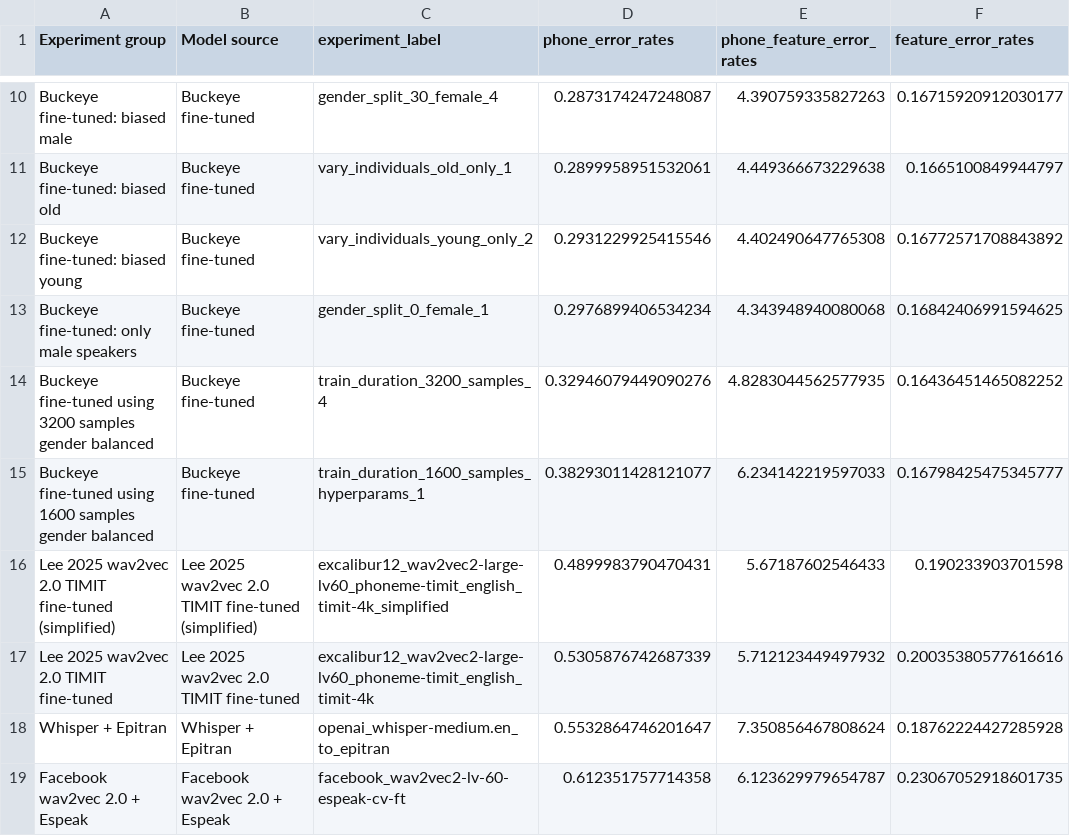
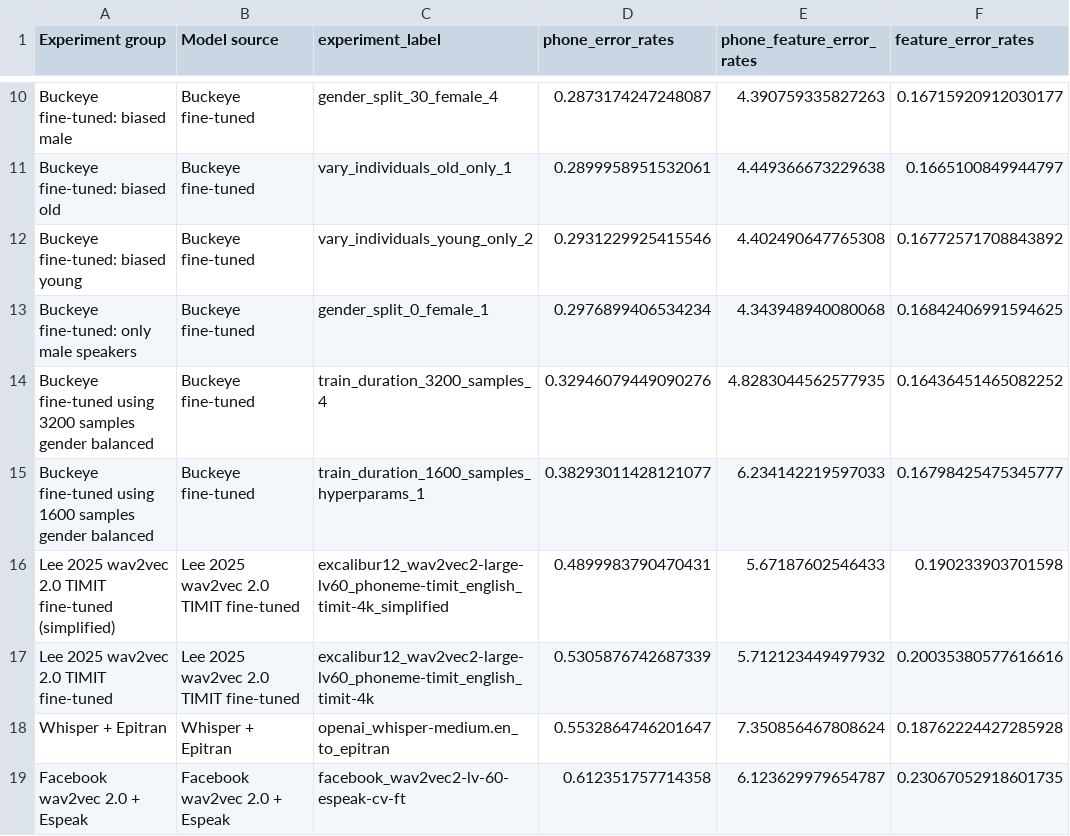
Before and after one commit to UMassCDS/wav2ipa, a CSV file: notebooks/amp_presentation/best_experiments_in_group.csv, drawn as a sheet; only a part is shown, gaps mark what is left out.

```diff
--- a/notebooks/amp_presentation/best_experiments_in_group.csv
+++ b/notebooks/amp_presentation/best_experiments_in_group.csv
@@ -15,3 +15,3 @@ Buckeye fine-tuned using 3200 samples gender balanced,Buckeye fine-tuned,train_d
 Buckeye fine-tuned using 1600 samples gender balanced,Buckeye fine-tuned,train_duration_1600_samples_hyperparams_1,0.38293011428121077,6.234142219597033,0.16798425475345777
-Lee 2025 wav2vec 2.0 TIMIT fine-tuned (simplified),Lee 2025 wav2vec 2.0 TIMIT fine-tuned (simplified),excalibur12_wav2vec2-large-lv60_phoneme-timit_english_timit-4k_simplified,0.4899983790470431,5.67187602546433,0.190233903701598
+Lee 2025 wav2vec 2.0 TIMIT fine-tuned (simplified),Lee 2025 wav2vec 2.0 TIMIT fine-tuned,excalibur12_wav2vec2-large-lv60_phoneme-timit_english_timit-4k_simplified,0.4899983790470431,5.67187602546433,0.190233903701598
 Lee 2025 wav2vec 2.0 TIMIT fine-tuned,Lee 2025 wav2vec 2.0 TIMIT fine-tuned,excalibur12_wav2vec2-large-lv60_phoneme-timit_english_timit-4k,0.5305876742687339,5.712123449497932,0.20035380577616616
```
Also changed, not shown: 1 other file.
